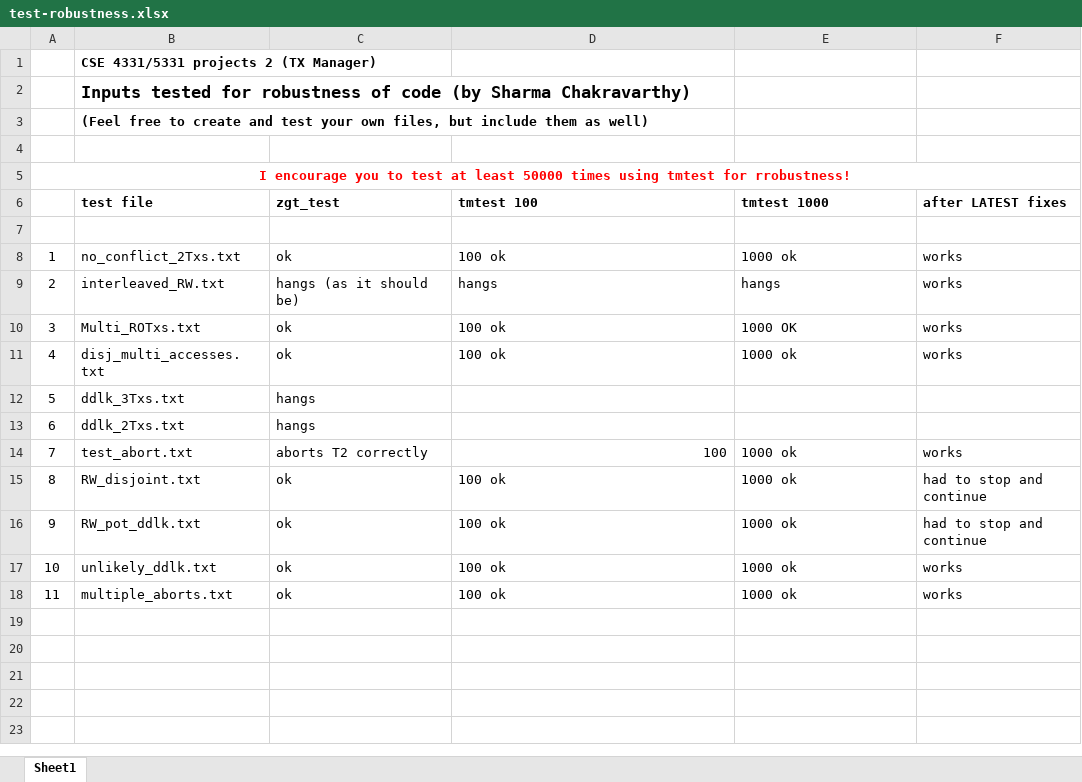
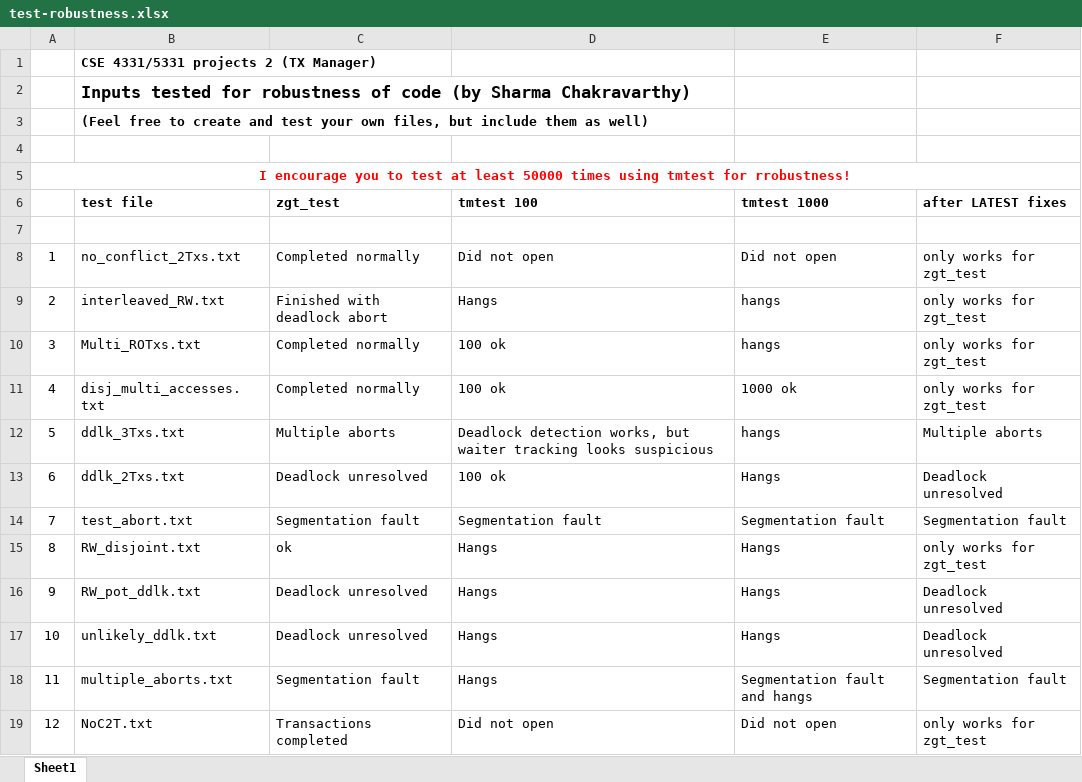
Before and after one commit to miffy-purin/5331_F2025_project_2_code_given_v1, an Excel workbook: test-robustness.xlsx, sheet Sheet1, drawn as a sheet; values as stored, in another font and other column widths than the file's, no borders; the diff names each change by its address in the sheet, - before the commit and + after, or states it on an @@ line.

```diff
--- a/test-robustness.xlsx (sheet Sheet1)
+++ b/test-robustness.xlsx (sheet Sheet1)
-C8 (zgt_test): ok
+C8 (zgt_test): Completed normally
-D8 (tmtest 100): 100 ok
+D8 (tmtest 100): Did not open
-E8 (tmtest 1000): 1000 ok
+E8 (tmtest 1000): Did not open
-F8:F11 (after LATEST fixes): works
+F8:F11 (after LATEST fixes): only works for zgt_test
-C9 (zgt_test): hangs (as it should be)
+C9 (zgt_test): Finished with deadlock abort
-D9 (tmtest 100): hangs
+D9 (tmtest 100): Hangs
-C10:C11 (zgt_test): ok
+C10:C11 (zgt_test): Completed normally
-E10 (tmtest 1000): 1000 OK
+E10 (tmtest 1000): hangs
-C12 (zgt_test): hangs
+C12 (zgt_test): Multiple aborts
-D12 (tmtest 100): (empty)
+D12 (tmtest 100): Deadlock detection works, but waiter tracking looks suspicious
-E12 (tmtest 1000): (empty)
+E12 (tmtest 1000): hangs
-F12 (after LATEST fixes): (empty)
+F12 (after LATEST fixes): Multiple aborts
-C13 (zgt_test): hangs
+C13 (zgt_test): Deadlock unresolved
-D13 (tmtest 100): (empty)
+D13 (tmtest 100): 100 ok
-E13 (tmtest 1000): (empty)
+E13 (tmtest 1000): Hangs
-F13 (after LATEST fixes): (empty)
+F13 (after LATEST fixes): Deadlock unresolved
-C14 (zgt_test): aborts T2 correctly
+C14 (zgt_test): Segmentation fault
-D14 (tmtest 100): 100
+D14 (tmtest 100): Segmentation fault
-E14 (tmtest 1000): 1000 ok
+E14 (tmtest 1000): Segmentation fault
-F14 (after LATEST fixes): works
+F14 (after LATEST fixes): Segmentation fault
-D15:D18 (tmtest 100): 100 ok
+D15:D18 (tmtest 100): Hangs
-E15:E17 (tmtest 1000): 1000 ok
+E15:E17 (tmtest 1000): Hangs
-F15 (after LATEST fixes): had to stop and continue
+F15 (after LATEST fixes): only works for zgt_test
-C16:C17 (zgt_test): ok
+C16:C17 (zgt_test): Deadlock unresolved
-F16 (after LATEST fixes): had to stop and continue
+F16 (after LATEST fixes): Deadlock unresolved
-F17 (after LATEST fixes): works
+F17 (after LATEST fixes): Deadlock unresolved
-C18 (zgt_test): ok
+C18 (zgt_test): Segmentation fault
-E18 (tmtest 1000): 1000 ok
+E18 (tmtest 1000): Segmentation fault and hangs
-F18 (after LATEST fixes): works
+F18 (after LATEST fixes): Segmentation fault
+row 19: 12 | NoC2T.txt | Transactions completed | Did not open | Did not open | only works for zgt_test
```
Also changed, not shown: 26 other files.
